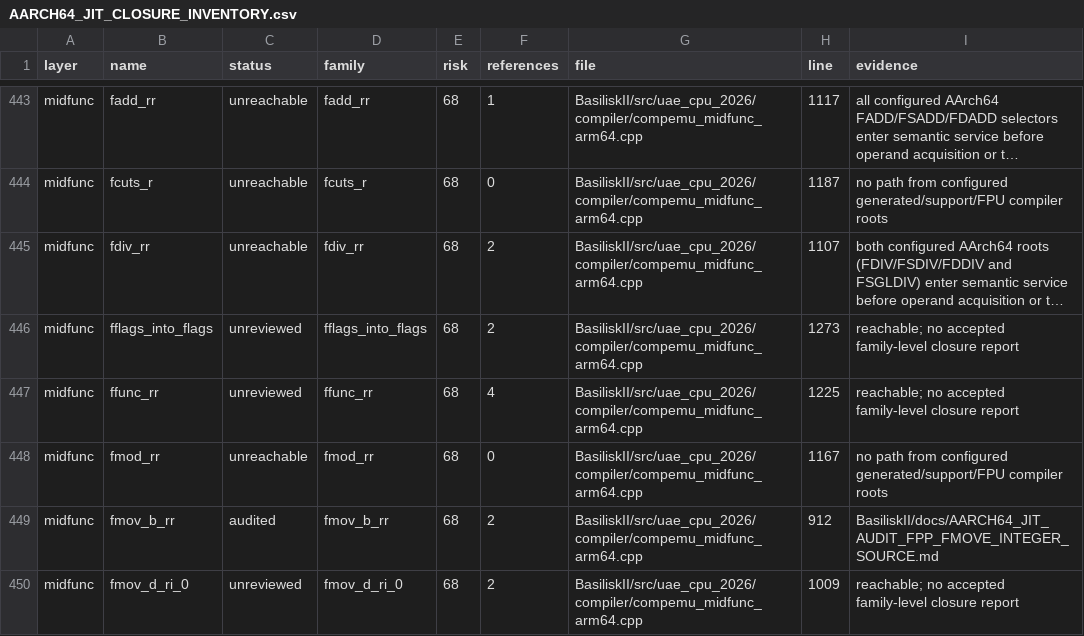
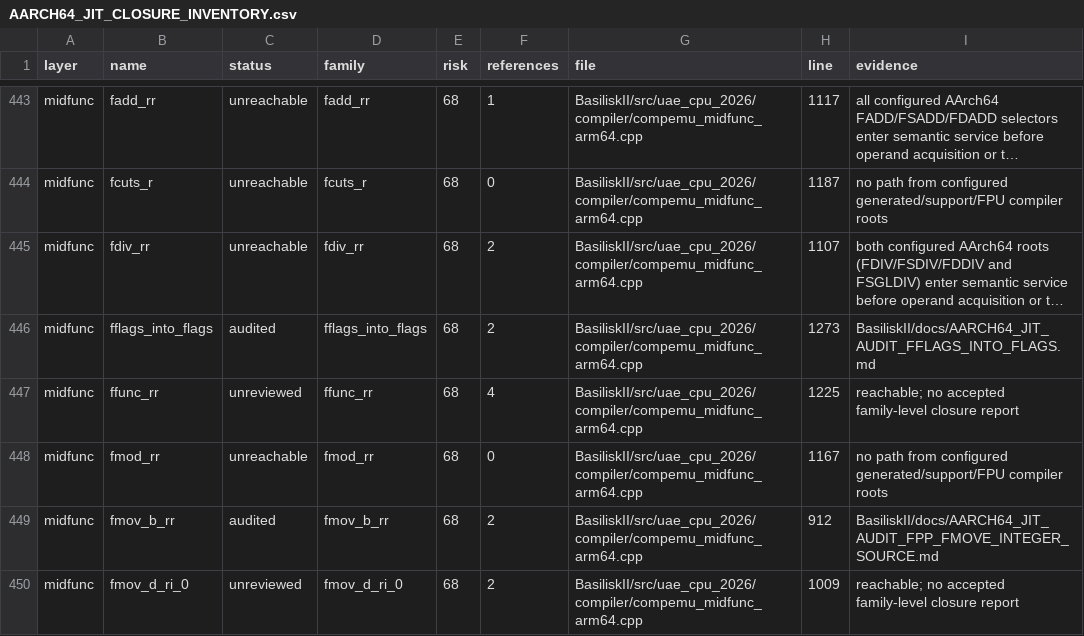
Before and after one commit to rcarmo/macemu, a CSV file: BasiliskII/docs/AARCH64_JIT_CLOSURE_INVENTORY.csv, drawn as a sheet; only a part is shown, gaps mark what is left out; long unchanged cells end in …; the diff names each change by its address in the sheet, - before the commit and + after, or states it on an @@ line.

```diff
--- a/BasiliskII/docs/AARCH64_JIT_CLOSURE_INVENTORY.csv
+++ b/BasiliskII/docs/AARCH64_JIT_CLOSURE_INVENTORY.csv
-C446 (status): unreviewed
+C446 (status): audited
-I446 (evidence): reachable; no accepted family-level closure report
+I446 (evidence): BasiliskII/docs/AARCH64_JIT_AUDIT_FFLAGS_INTO_FLAGS.md
```
Also changed, not shown: 5 other files.
